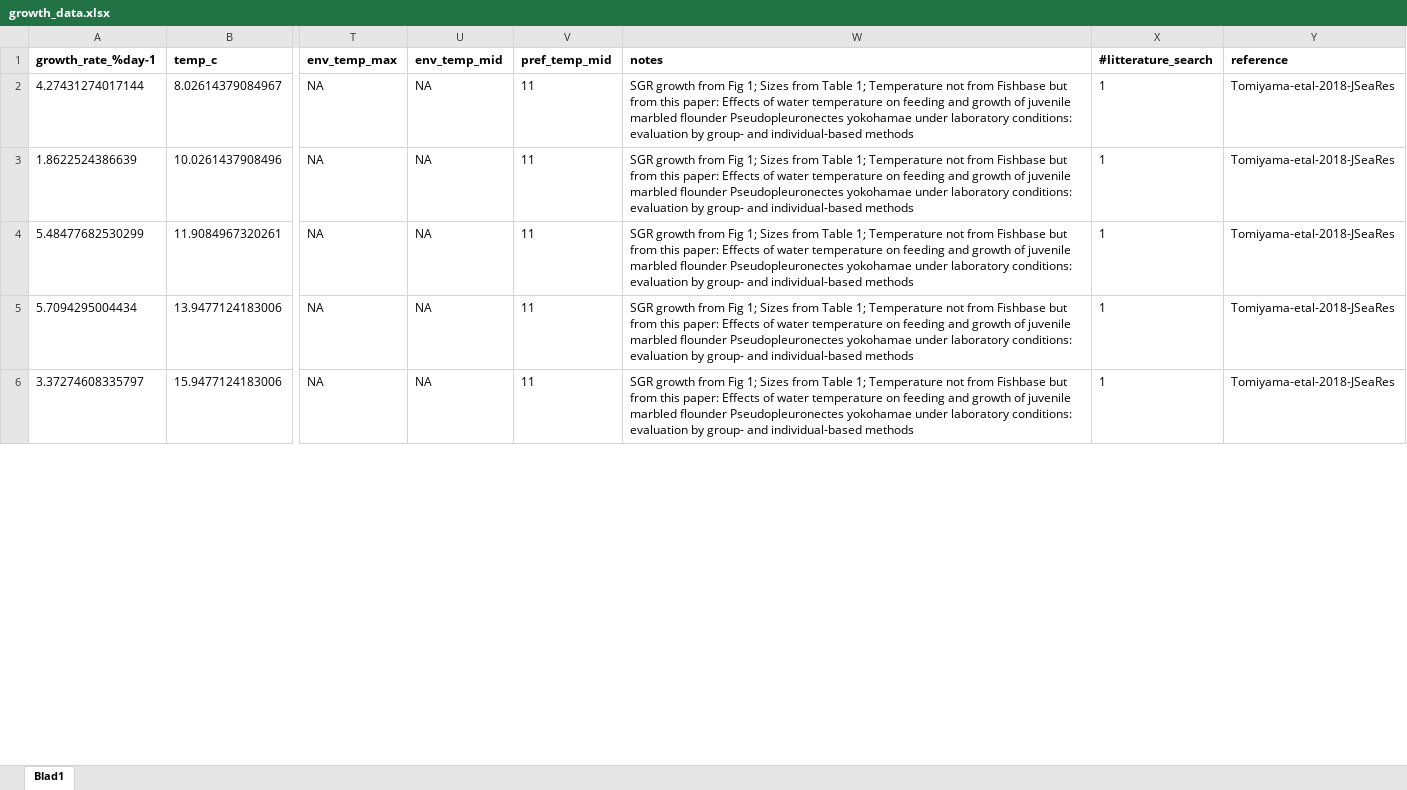
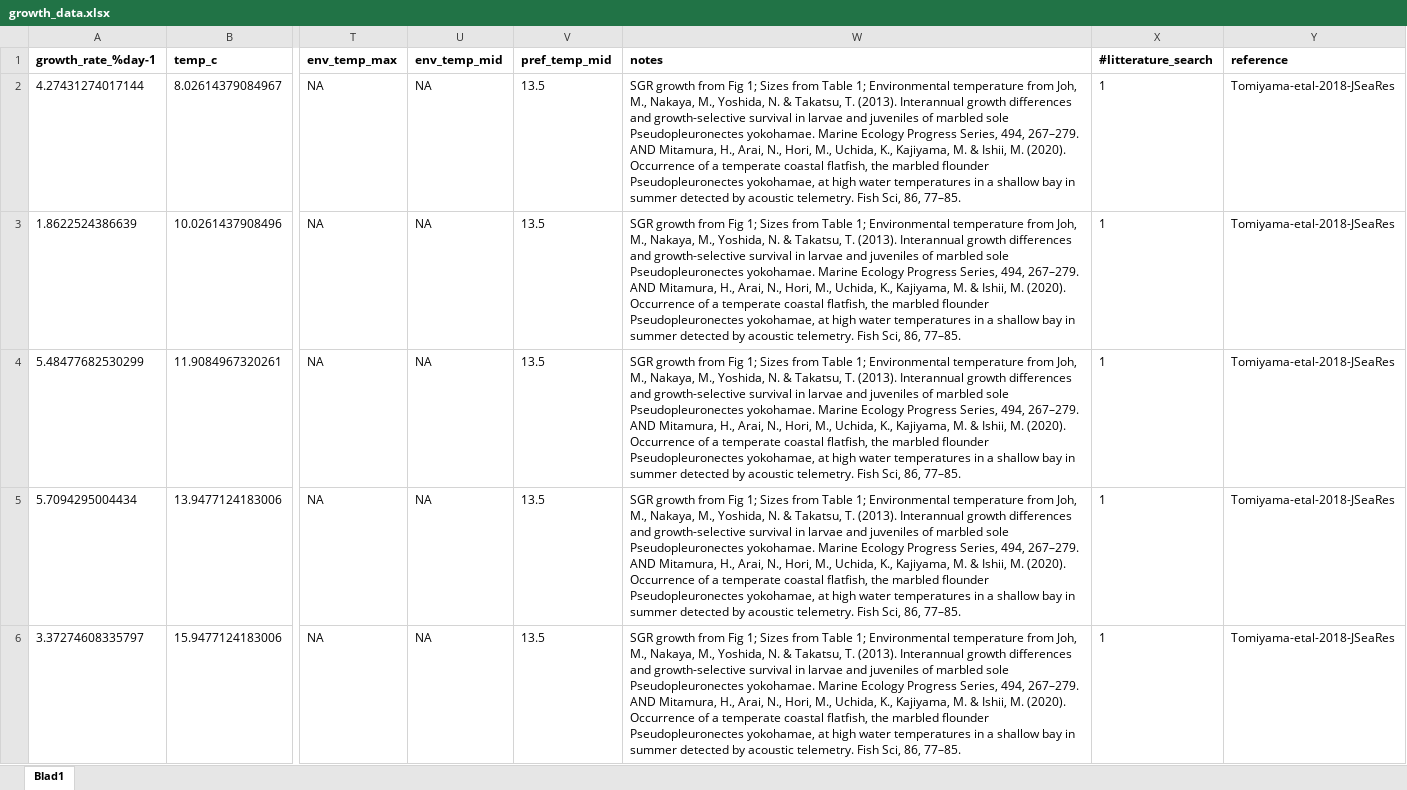
Before and after one commit to maxlindmark/scaling, an Excel workbook: data/growth_data.xlsx, sheet Blad1, drawn as a sheet; only a part is shown, gaps mark what is left out; values as stored, in another font and other column widths than the file's, no borders; the diff covers the shown part only; the diff names each change by its address in the sheet, - before the commit and + after, or states it on an @@ line.

```diff
--- a/data/growth_data.xlsx (sheet Blad1)
+++ b/data/growth_data.xlsx (sheet Blad1)
-V2:V6 (pref_temp_mid): 11
+V2:V6 (pref_temp_mid): 13.5
-W2:W6 (notes): …Table 1; Temperature not from Fishbase but from this paper: Effects of water temperature on feeding and growth of juvenile marbled flounder Pseudopleuronectes yokohamae under laboratory conditions: evaluation by group- and individual-based methods
+W2:W6 (notes): …Table 1; Environmental temperature from Joh, M., Nakaya, M., Yoshida, N. & Takatsu, T. (2013). Interannual growth differences and growth-selective survival in larvae and juveniles of marbled sole Pseudopleuronectes yokohamae. Marine Ecology Progress Series, 494, 267–279. AND Mitamura, H., Arai, N., Hori, M., Uchida, K., Kajiyama, M. & Ishii, M. (2020). Occurrence of a temperate coastal flatfish, the marbled flounder Pseudopleuronectes yokohamae, at high water temperatures in a shallow bay in summer detected by acoustic telemetry. Fish Sci, 86, 77–85.
```
Also changed, not shown: 26 edited cells elsewhere in this sheet, data/growth_data_Topt.xlsx, 36 other files.
